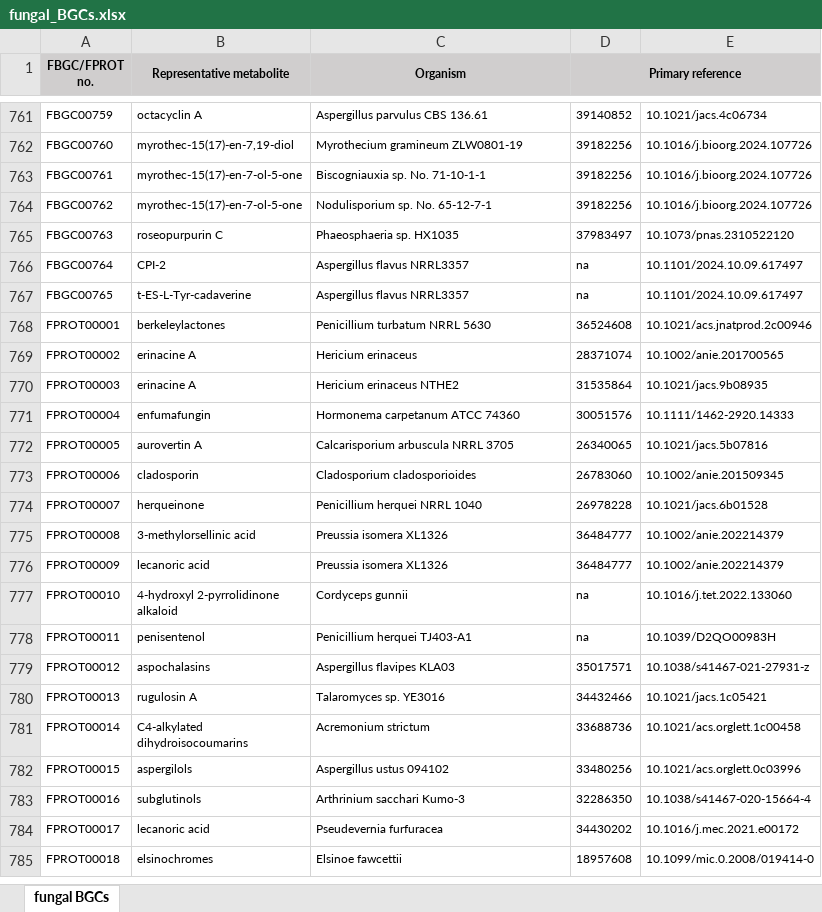
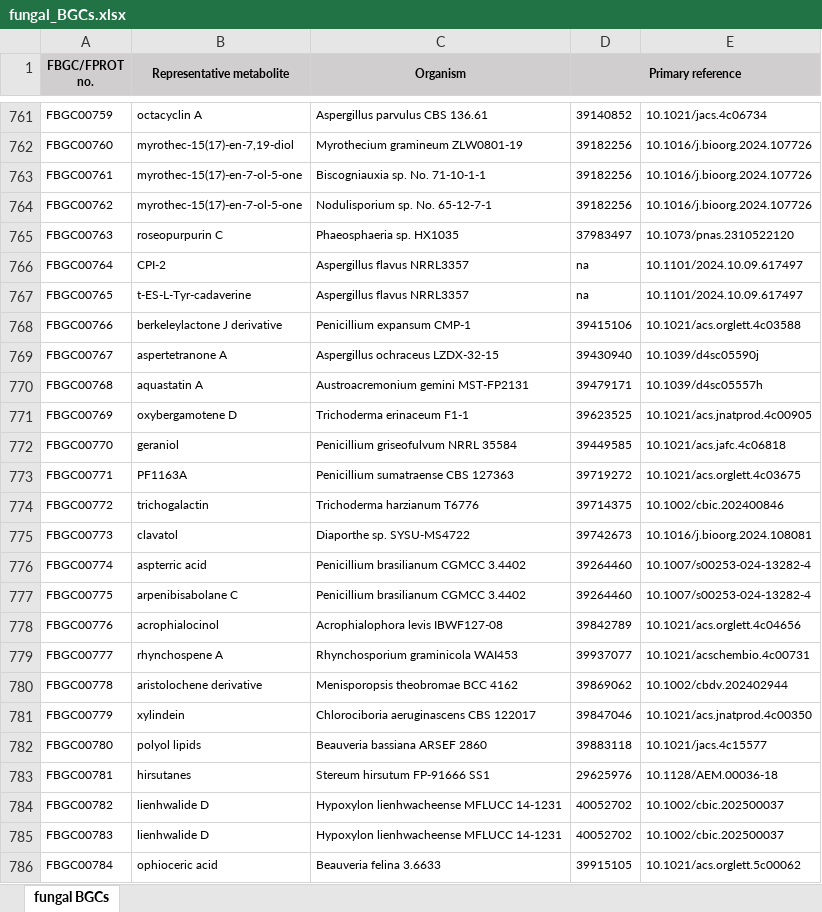
Before and after one commit to ydmatsd/funbgcex-data, an Excel workbook: fungal_BGCs/fungal_BGCs.xlsx, sheet fungal BGCs, drawn as a sheet; only a part is shown, gaps mark what is left out; the shorter side is filled out with more unchanged rows; values as stored, in another font and other column widths than the file's, no borders; the diff covers the shown part only; the diff names each change by its address in the sheet, - before the commit and + after, or states it on an @@ line.

Commit message:
Update fungal_BGCs.xlsx

```diff
--- a/fungal_BGCs/fungal_BGCs.xlsx (sheet fungal BGCs)
+++ b/fungal_BGCs/fungal_BGCs.xlsx (sheet fungal BGCs)
+row 768: FBGC00766 | berkeleylactone J derivative | Penicillium expansum CMP-1 | 39415106 | 10.1021/acs.orglett.4c03588
+row 769: FBGC00767 | aspertetranone A | Aspergillus ochraceus LZDX-32-15 | 39430940 | 10.1039/d4sc05590j
+row 770: FBGC00768 | aquastatin A | Austroacremonium gemini MST-FP2131 | 39479171 | 10.1039/d4sc05557h
+row 771: FBGC00769 | oxybergamotene D | Trichoderma erinaceum F1-1 | 39623525 | 10.1021/acs.jnatprod.4c00905
+row 772: FBGC00770 | geraniol | Penicillium griseofulvum NRRL 35584 | 39449585 | 10.1021/acs.jafc.4c06818
+row 773: FBGC00771 | PF1163A | Penicillium sumatraense CBS 127363 | 39719272 | 10.1021/acs.orglett.4c03675
+row 774: FBGC00772 | trichogalactin | Trichoderma harzianum T6776 | 39714375 | 10.1002/cbic.202400846
+row 775: FBGC00773 | clavatol | Diaporthe sp. SYSU-MS4722 | 39742673 | 10.1016/j.bioorg.2024.108081
+row 776: FBGC00774 | aspterric acid | Penicillium brasilianum CGMCC 3.4402 | 39264460 | 10.1007/s00253-024-13282-4
+row 777: FBGC00775 | arpenibisabolane C | Penicillium brasilianum CGMCC 3.4402 | 39264460 | 10.1007/s00253-024-13282-4
+row 778: FBGC00776 | acrophialocinol | Acrophialophora levis IBWF127-08 | 39842789 | 10.1021/acs.orglett.4c04656
+row 779: FBGC00777 | rhynchospene A | Rhynchosporium graminicola WAI453 | 39937077 | 10.1021/acschembio.4c00731
+row 780: FBGC00778 | aristolochene derivative | Menisporopsis theobromae BCC 4162 | 39869062 | 10.1002/cbdv.202402944
+row 781: FBGC00779 | xylindein | Chlorociboria aeruginascens CBS 122017 | 39847046 | 10.1021/acs.jnatprod.4c00350
+row 782: FBGC00780 | polyol lipids | Beauveria bassiana ARSEF 2860 | 39883118 | 10.1021/jacs.4c15577
+row 783: FBGC00781 | hirsutanes | Stereum hirsutum FP-91666 SS1 | 29625976 | 10.1128/AEM.00036-18
+row 784: FBGC00782 | lienhwalide D | Hypoxylon lienhwacheense MFLUCC 14-1231 | 40052702 | 10.1002/cbic.202500037
+row 785: FBGC00783 | lienhwalide D | Hypoxylon lienhwacheense MFLUCC 14-1231 | 40052702 | 10.1002/cbic.202500037
+row 786: FBGC00784 | ophioceric acid | Beauveria felina 3.6633 | 39915105 | 10.1021/acs.orglett.5c00062
```
Also changed, not shown: 23 added rows elsewhere in this sheet.
